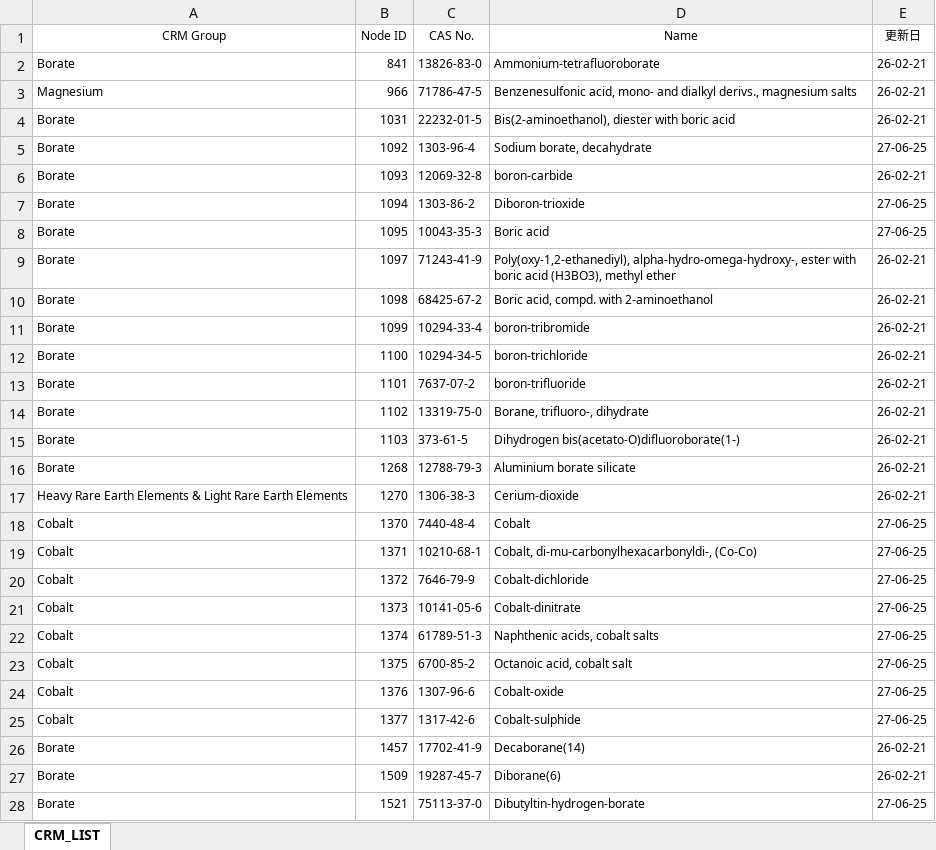
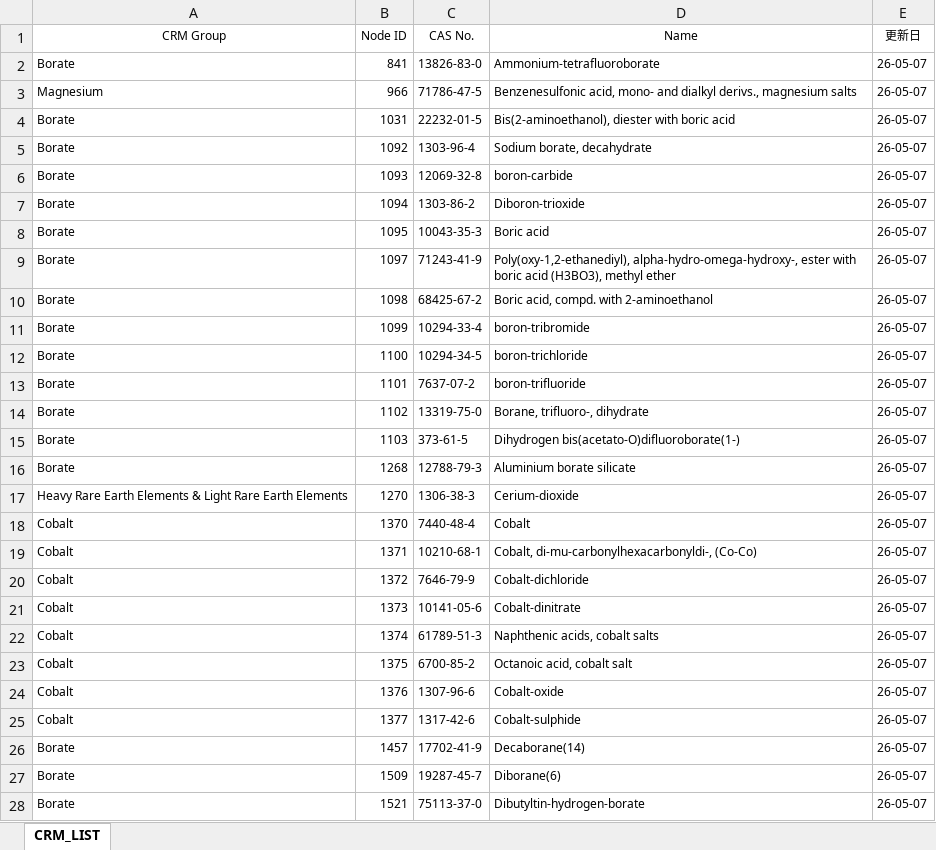
Before and after one commit to HANEDA2305/CRM_UPDATE, an Excel workbook: Critical Raw Materials List.xlsx, sheet CRM_LIST, drawn as a sheet; only a part is shown; values as stored, in another font and other column widths than the file's, no borders; the diff covers the shown part only; the diff names each change by its address in the sheet, - before the commit and + after, or states it on an @@ line.

Commit message:
Update from https://github.com/HANEDA2305/CRM/commit/8d55aa123066d64ac27905f30d2de94937d81a0b

```diff
--- a/Critical Raw Materials List.xlsx (sheet CRM_LIST)
+++ b/Critical Raw Materials List.xlsx (sheet CRM_LIST)
-E2:E4 (更新日): 26-02-21
+E2:E4 (更新日): 26-05-07
-E5 (更新日): 27-06-25
+E5 (更新日): 26-05-07
-E6 (更新日): 26-02-21
+E6 (更新日): 26-05-07
-E7:E8 (更新日): 27-06-25
+E7:E8 (更新日): 26-05-07
-E9:E17 (更新日): 26-02-21
+E9:E17 (更新日): 26-05-07
-E18:E25 (更新日): 27-06-25
+E18:E25 (更新日): 26-05-07
-E26:E27 (更新日): 26-02-21
+E26:E27 (更新日): 26-05-07
-E28 (更新日): 27-06-25
+E28 (更新日): 26-05-07
```
Also changed, not shown: 943 edited cells elsewhere in this sheet.
